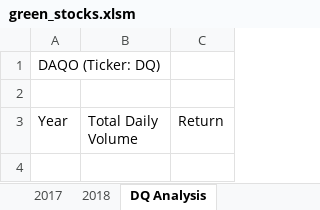
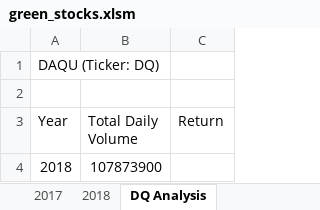
Before and after one commit to lindseyasterman/stock-analysis, an Excel workbook: green_stocks.xlsm, sheet DQ Analysis, drawn as a sheet; values as stored, in another font and other column widths than the file's, no borders; the diff names each change by its address in the sheet, - before the commit and + after, or states it on an @@ line.

Commit message:
uploaded changes to xlsm file

```diff
--- a/green_stocks.xlsm (sheet DQ Analysis)
+++ b/green_stocks.xlsm (sheet DQ Analysis)
-A1 (Year): DAQO (Ticker: DQ)
+A1 (Year): DAQU (Ticker: DQ)
+row 4: 2018 | 107873900
```
